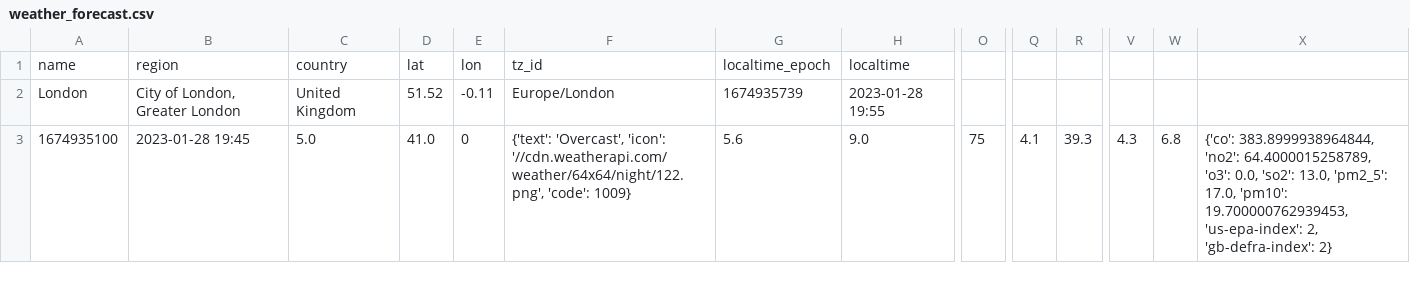
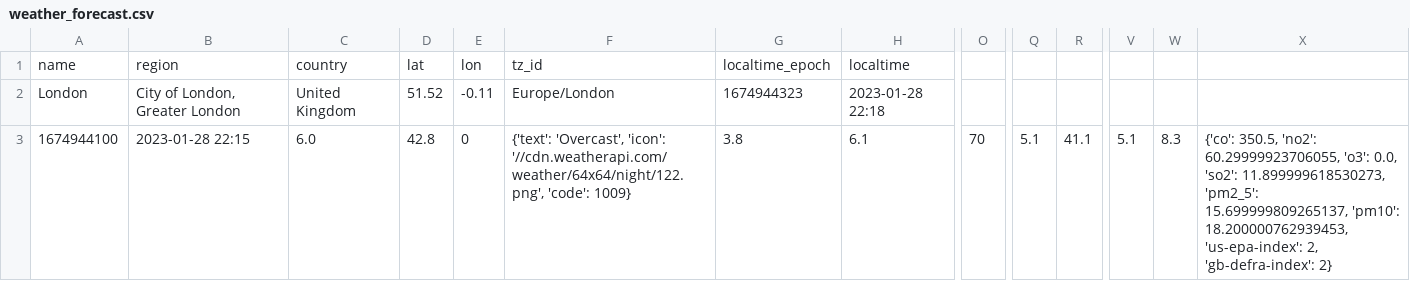
Before and after one commit to Thomas-Nguyen12/Weather_website, a CSV file: weather_forecast.csv, drawn as a sheet; only a part is shown, gaps mark what is left out; the diff names each change by its address in the sheet, - before the commit and + after, or states it on an @@ line.

Commit message:
modified data files

```diff
--- a/weather_forecast.csv
+++ b/weather_forecast.csv
-G2: 1674935739
+G2: 1674944323
-H2: 2023-01-28 19:55
+H2: 2023-01-28 22:18
-A3: 1674935100
+A3: 1674944100
-B3: 2023-01-28 19:45
+B3: 2023-01-28 22:15
-C3: 5.0
+C3: 6.0
-D3: 41.0
+D3: 42.8
-G3: 5.6
+G3: 3.8
-H3: 9.0
+H3: 6.1
-O3: 75
+O3: 70
-Q3: 4.1
+Q3: 5.1
-R3: 39.3
+R3: 41.1
-V3: 4.3
+V3: 5.1
-W3: 6.8
+W3: 8.3
-X3: {'co': 383.8999938964844, 'no2': 64.4000015258789, 'o3': 0.0, 'so2': 13.0, 'pm2_5': 17.0, 'pm10': 19.700000762939453, 'us-epa-index': 2,…
+X3: {'co': 350.5, 'no2': 60.29999923706055, 'o3': 0.0, 'so2': 11.899999618530273, 'pm2_5': 15.699999809265137, 'pm10': 18.200000762939453, 'us-epa-index': 2,…
```
Also changed, not shown: 2 other files.
